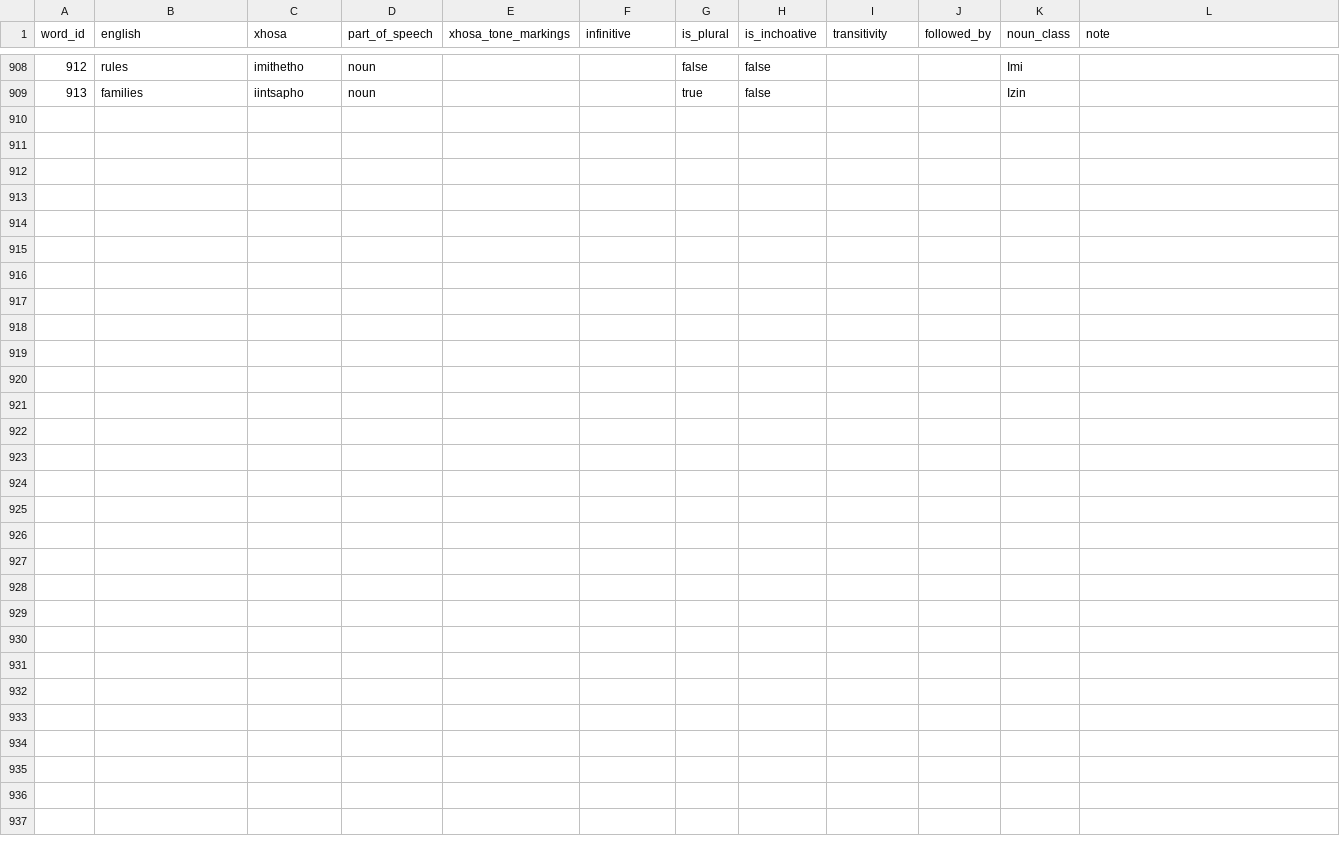
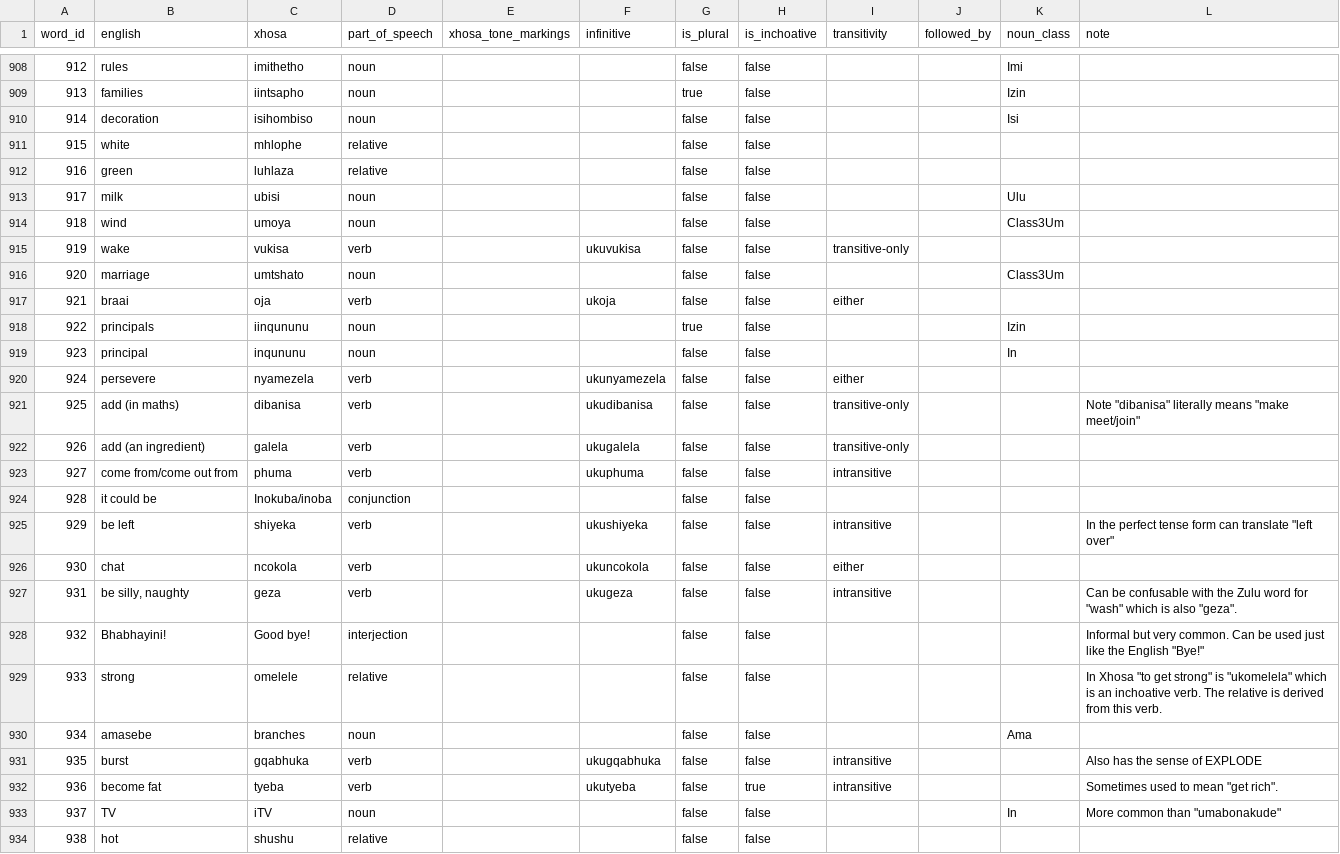
Before and after one commit to IsiXhosa-click/database, a CSV file: words.csv, drawn as a sheet; only a part is shown, gaps mark what is left out; the diff covers the shown part only; the diff names each change by its address in the sheet, - before the commit and + after, or states it on an @@ line.

```diff
--- a/words.csv
+++ b/words.csv
+row 910: 914 | decoration | isihombiso | noun |  |  | false | false |  |  | Isi
+row 911: 915 | white | mhlophe | relative |  |  | false | false
+row 912: 916 | green | luhlaza | relative |  |  | false | false
+row 913: 917 | milk | ubisi | noun |  |  | false | false |  |  | Ulu
+row 914: 918 | wind | umoya | noun |  |  | false | false |  |  | Class3Um
+row 915: 919 | wake | vukisa | verb |  | ukuvukisa | false | false | transitive-only
+row 916: 920 | marriage | umtshato | noun |  |  | false | false |  |  | Class3Um
+row 917: 921 | braai | oja | verb |  | ukoja | false | false | either
+row 918: 922 | principals | iinqununu | noun |  |  | true | false |  |  | Izin
+row 919: 923 | principal | inqununu | noun |  |  | false | false |  |  | In
+row 920: 924 | persevere | nyamezela | verb |  | ukunyamezela | false | false | either
+row 921: 925 | add (in maths) | dibanisa | verb |  | ukudibanisa | false | false | transitive-only |  |  | Note "dibanisa" literally means "make meet/join"
+row 922: 926 | add (an ingredient) | galela | verb |  | ukugalela | false | false | transitive-only
+row 923: 927 | come from/come out from | phuma | verb |  | ukuphuma | false | false | intransitive
+row 924: 928 | it could be | Inokuba/inoba | conjunction |  |  | false | false
+row 925: 929 | be left | shiyeka | verb |  | ukushiyeka | false | false | intransitive |  |  | In the perfect tense form can translate "left over"
+row 926: 930 | chat | ncokola | verb |  | ukuncokola | false | false | either
+row 927: 931 | be silly, naughty | geza | verb |  | ukugeza | false | false | intransitive |  |  | Can be confusable with the Zulu word for "wash" which is also "geza".
+row 928: 932 | Bhabhayini! | Good bye! | interjection |  |  | false | false |  |  |  | Informal but very common. Can be used just like the English "Bye!"
+row 929: 933 | strong | omelele | relative |  |  | false | false |  |  |  | In Xhosa "to get strong" is "ukomelela" which is an inchoative verb. The relative is derived from this verb.
+row 930: 934 | amasebe | branches | noun |  |  | false | false |  |  | Ama
+row 931: 935 | burst | gqabhuka | verb |  | ukugqabhuka | false | false | intransitive |  |  | Also has the sense of EXPLODE
+row 932: 936 | become fat | tyeba | verb |  | ukutyeba | false | true | intransitive |  |  | Sometimes used to mean "get rich".
+row 933: 937 | TV | iTV | noun |  |  | false | false |  |  | In | More common than "umabonakude"
+row 934: 938 | hot | shushu | relative |  |  | false | false
```
Also changed, not shown: 11 edited cells elsewhere in this file, examples.csv, linked_words.csv, 1 other file.
